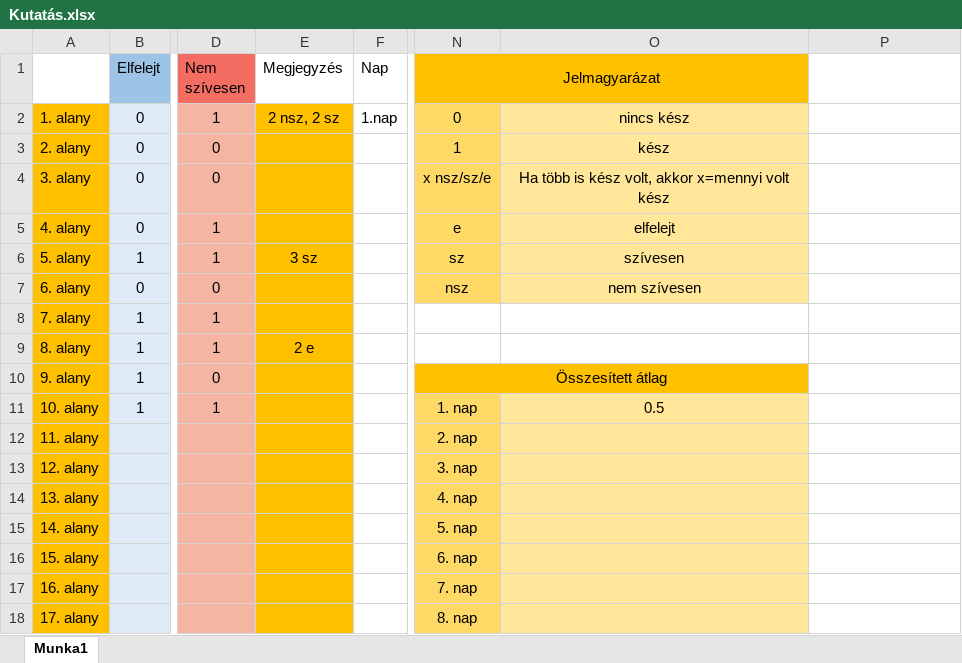
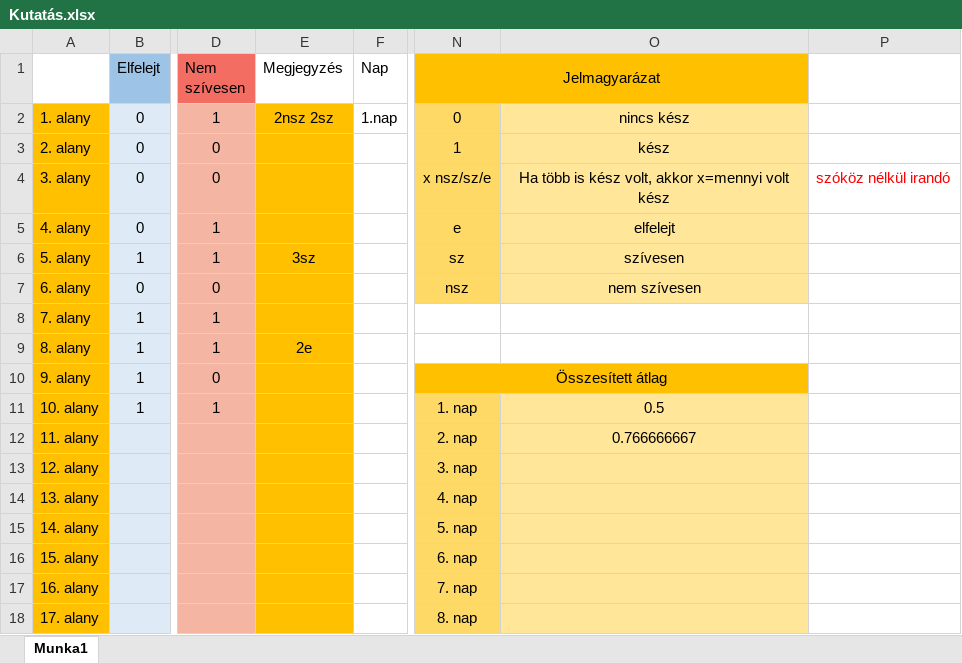
Before and after one commit to apalosaa4/Gamification, an Excel workbook: Egyéb/Kutatás.xlsx, sheet Munka1, drawn as a sheet; only a part is shown, gaps mark what is left out; values as stored, in another font and other column widths than the file's, no borders; the diff covers the shown part only; the diff names each change by its address in the sheet, - before the commit and + after, or states it on an @@ line.

```diff
--- a/Egyéb/Kutatás.xlsx (sheet Munka1)
+++ b/Egyéb/Kutatás.xlsx (sheet Munka1)
-E2 (Megjegyzés): 2 nsz, 2 sz
+E2 (Megjegyzés): 2nsz 2sz
-P4: (empty)
+P4: szóköz nélkül irandó
-E6 (Megjegyzés): 3 sz
+E6 (Megjegyzés): 3sz
-E9 (Megjegyzés): 2 e
+E9 (Megjegyzés): 2e
-O12: (empty)
+O12: 0.766666667
```
Also changed, not shown: 8 added rows, 8 removed rows and 17 edited cells elsewhere in this sheet.
